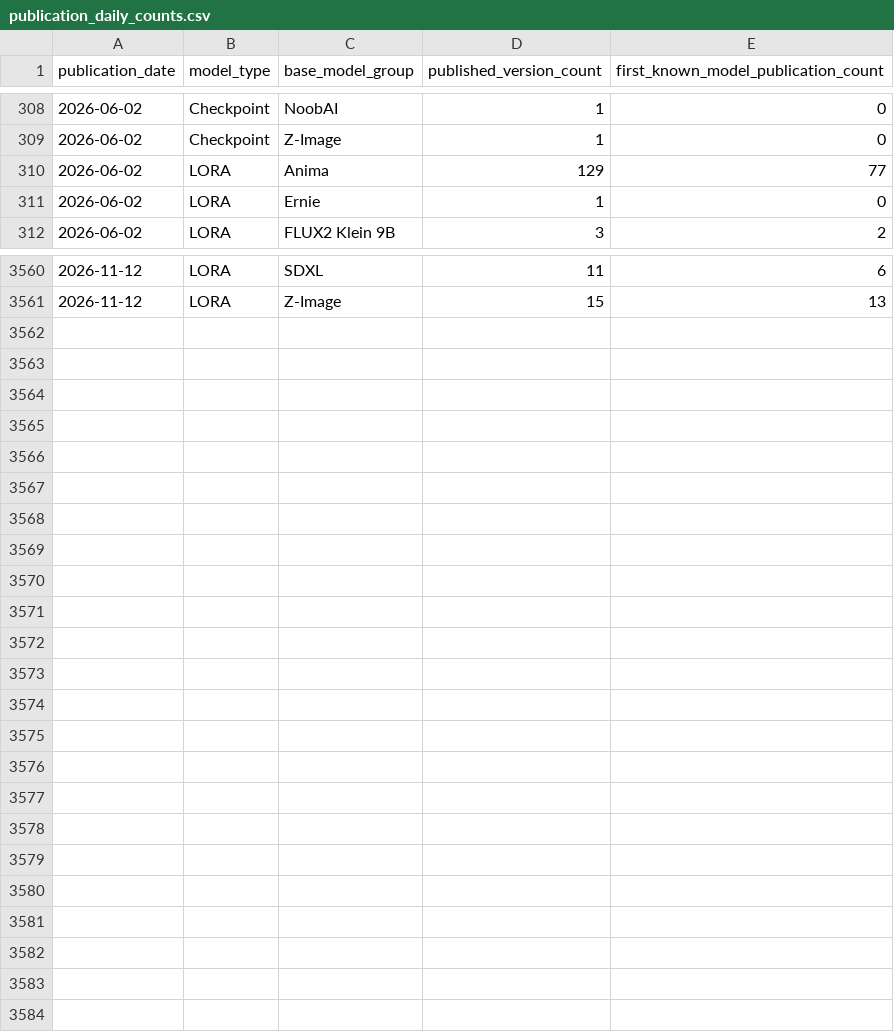
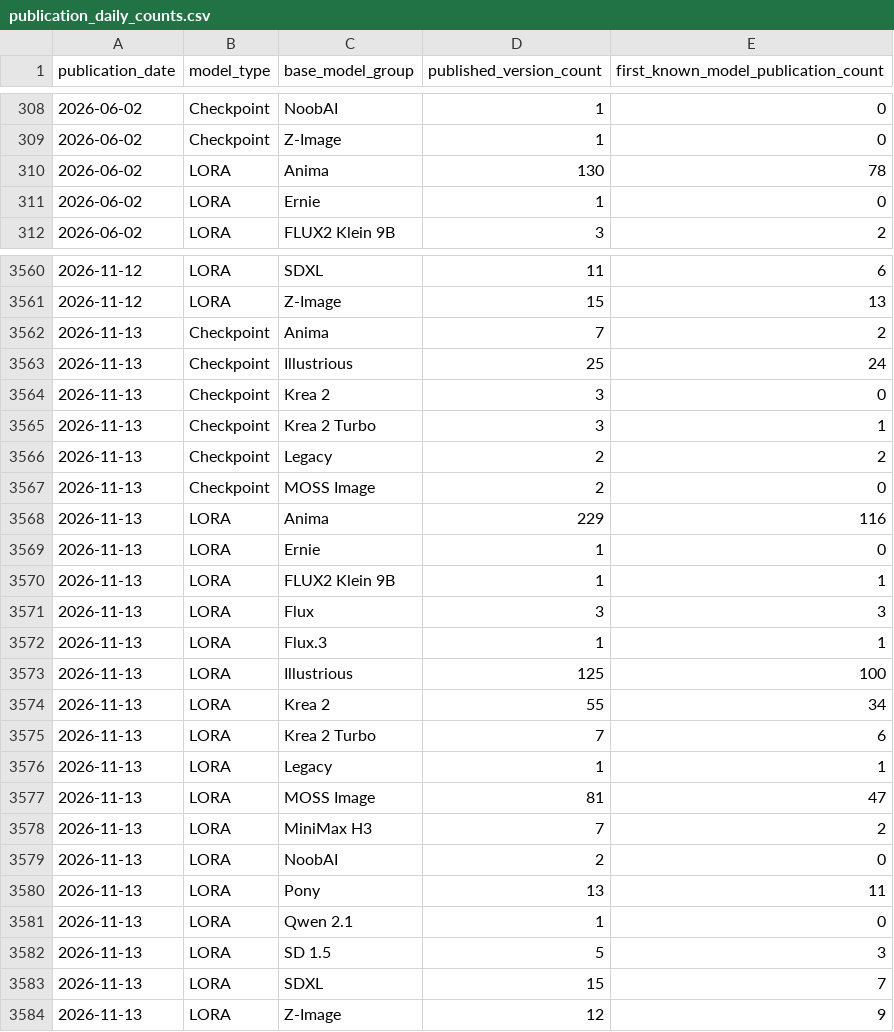
Before and after one commit to Shiba-2-shiba/civiresearch-experimental, a CSV file: data/exports/publication_daily_counts.csv, drawn as a sheet; only a part is shown, gaps mark what is left out; the diff covers the shown part only.

```diff
--- a/data/exports/publication_daily_counts.csv
+++ b/data/exports/publication_daily_counts.csv
@@ -309,3 +309,3 @@ publication_date,model_type,base_model_group,published_version_count,first_known
 2026-06-02,Checkpoint,Z-Image,1,0
-2026-06-02,LORA,Anima,129,77
+2026-06-02,LORA,Anima,130,78
 2026-06-02,LORA,Ernie,1,0
@@ -3561 +3561,24 @@ publication_date,model_type,base_model_group,published_version_count,first_known
 2026-11-12,LORA,Z-Image,15,13
+2026-11-13,Checkpoint,Anima,7,2
+2026-11-13,Checkpoint,Illustrious,25,24
+2026-11-13,Checkpoint,Krea 2,3,0
+2026-11-13,Checkpoint,Krea 2 Turbo,3,1
+2026-11-13,Checkpoint,Legacy,2,2
+2026-11-13,Checkpoint,MOSS Image,2,0
+2026-11-13,LORA,Anima,229,116
+2026-11-13,LORA,Ernie,1,0
+2026-11-13,LORA,FLUX2 Klein 9B,1,1
+2026-11-13,LORA,Flux,3,3
+2026-11-13,LORA,Flux.3,1,1
+2026-11-13,LORA,Illustrious,125,100
+2026-11-13,LORA,Krea 2,55,34
+2026-11-13,LORA,Krea 2 Turbo,7,6
+2026-11-13,LORA,Legacy,1,1
+2026-11-13,LORA,MOSS Image,81,47
+2026-11-13,LORA,MiniMax H3,7,2
+2026-11-13,LORA,NoobAI,2,0
+2026-11-13,LORA,Pony,13,11
+2026-11-13,LORA,Qwen 2.1,1,0
+2026-11-13,LORA,SD 1.5,5,3
+2026-11-13,LORA,SDXL,15,7
+2026-11-13,LORA,Z-Image,12,9
```
Also changed, not shown: 35 edited cells elsewhere in this file, data/daily_counts.csv, data/exports/coverage_daily.csv, 11 other files.
